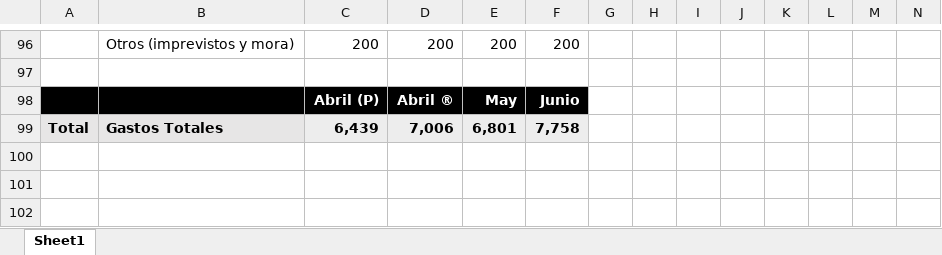
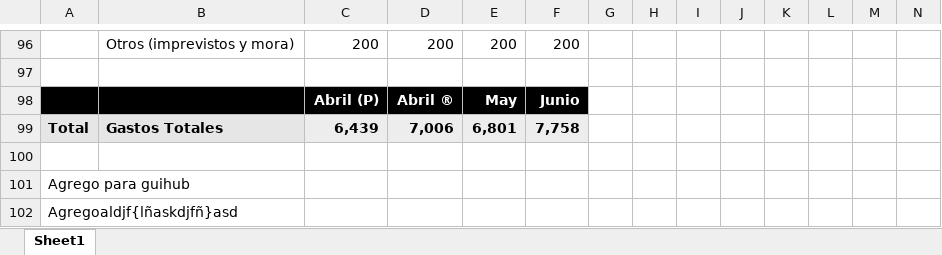
Before and after one commit to DaniCh-Coder/Tenis, an Excel workbook: Expensas Mayo.xlsx, sheet Sheet1, drawn as a sheet; only a part is shown, gaps mark what is left out; values as stored, in another font and other column widths than the file's, no borders; conditional formats not drawn; rows hold the shown columns only; the diff names each change by its address in the sheet, - before the commit and + after, or states it on an @@ line.

Commit message:
Update Expensas Mayo.xlsx

```diff
--- a/Expensas Mayo.xlsx (sheet Sheet1)
+++ b/Expensas Mayo.xlsx (sheet Sheet1)
+row 100: (empty)
+row 101: Agrego para guihub
+row 102: Agregoaldjf{lñaskdjfñ}asd
```
